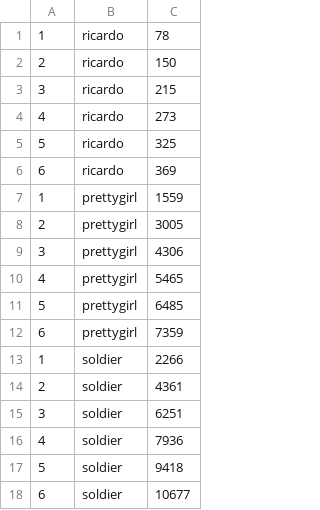
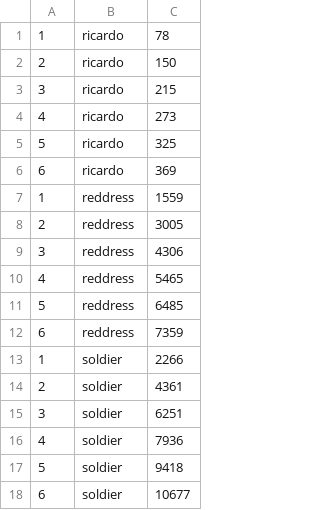
Before and after one commit to HaseebLUMS/octree, a CSV file: analysis/data/baseline_cpu.csv, drawn as a sheet.

```diff
--- a/analysis/data/baseline_cpu.csv
+++ b/analysis/data/baseline_cpu.csv
@@ -6,8 +6,8 @@
 6,ricardo,369
-1,prettygirl,1559
-2,prettygirl,3005
-3,prettygirl,4306
-4,prettygirl,5465
-5,prettygirl,6485
-6,prettygirl,7359
+1,reddress,1559
+2,reddress,3005
+3,reddress,4306
+4,reddress,5465
+5,reddress,6485
+6,reddress,7359
 1,soldier,2266
```
Also changed, not shown: analysis/data/baseline_storage.csv, 6 other files.
